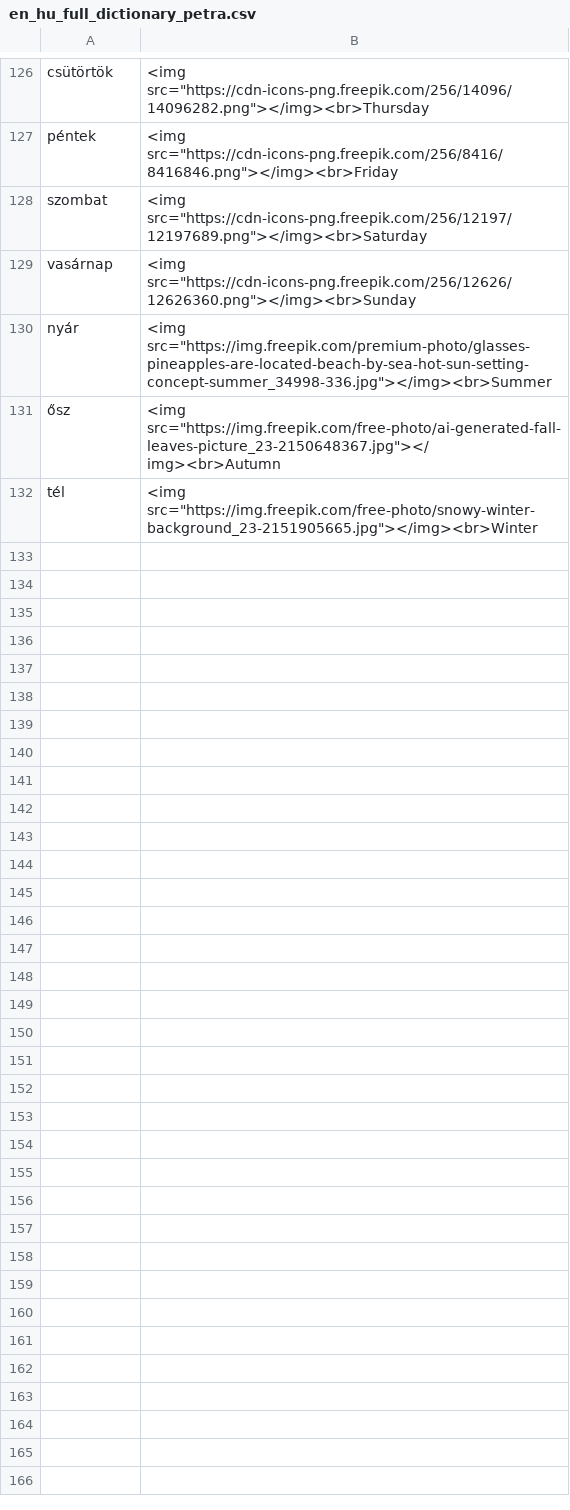
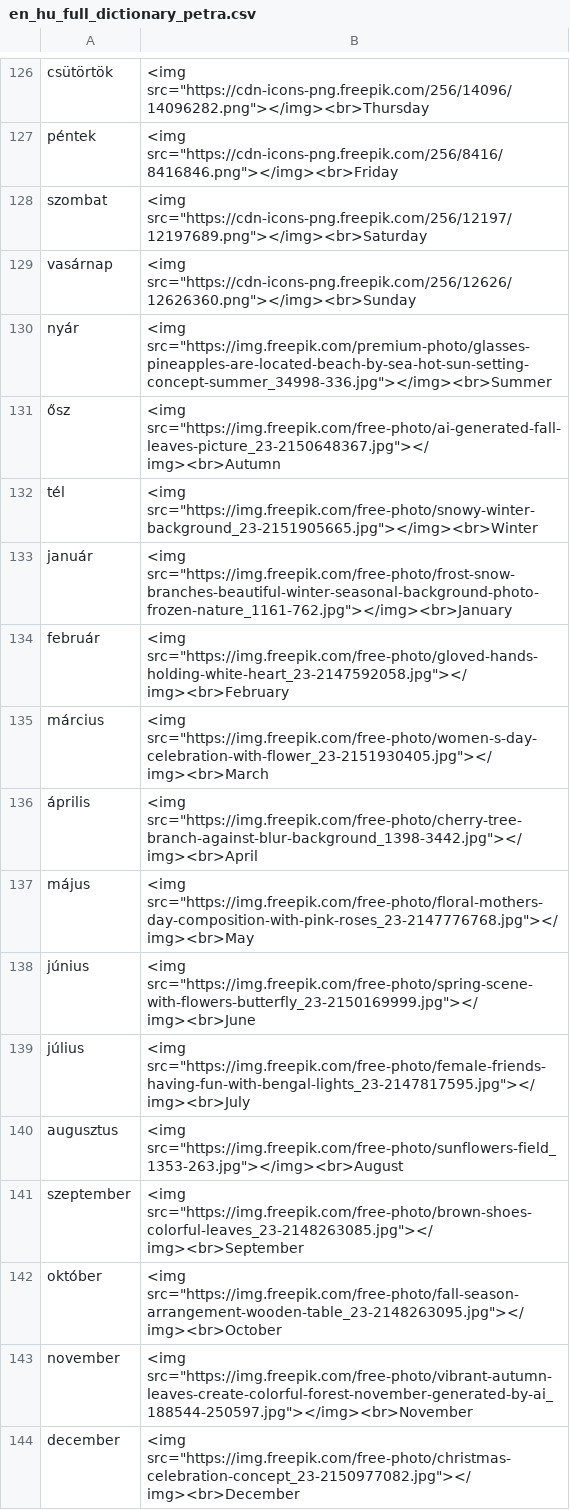
Before and after one commit to Felisha76/portfolio, a CSV file: cs_templates/en_hu_full_dictionary_petra.csv, drawn as a sheet; only a part is shown, gaps mark what is left out; the diff names each change by its address in the sheet, - before the commit and + after, or states it on an @@ line.

Commit message:
including month names to full dictionary

```diff
--- a/cs_templates/en_hu_full_dictionary_petra.csv
+++ b/cs_templates/en_hu_full_dictionary_petra.csv
+row 133: január | <img src="https://img.freepik.com/free-photo/frost-snow-branches-beautiful-winter-seasonal-background-photo-frozen-nature_1161-762.jpg"></img><br>January
+row 134: február | <img src="https://img.freepik.com/free-photo/gloved-hands-holding-white-heart_23-2147592058.jpg"></img><br>February
+row 135: március | <img src="https://img.freepik.com/free-photo/women-s-day-celebration-with-flower_23-2151930405.jpg"></img><br>March
+row 136: április | <img src="https://img.freepik.com/free-photo/cherry-tree-branch-against-blur-background_1398-3442.jpg"></img><br>April
+row 137: május | <img src="https://img.freepik.com/free-photo/floral-mothers-day-composition-with-pink-roses_23-2147776768.jpg"></img><br>May
+row 138: június | <img src="https://img.freepik.com/free-photo/spring-scene-with-flowers-butterfly_23-2150169999.jpg"></img><br>June
+row 139: július | <img src="https://img.freepik.com/free-photo/female-friends-having-fun-with-bengal-lights_23-2147817595.jpg"></img><br>July
+row 140: augusztus | <img src="https://img.freepik.com/free-photo/sunflowers-field_1353-263.jpg"></img><br>August
+row 141: szeptember | <img src="https://img.freepik.com/free-photo/brown-shoes-colorful-leaves_23-2148263085.jpg"></img><br>September
+row 142: október | <img src="https://img.freepik.com/free-photo/fall-season-arrangement-wooden-table_23-2148263095.jpg"></img><br>October
+row 143: november | <img src="https://img.freepik.com/free-photo/vibrant-autumn-leaves-create-colorful-forest-november-generated-by-ai_188544-250597.jpg"></img><br>November
+row 144: december | <img src="https://img.freepik.com/free-photo/christmas-celebration-concept_23-2150977082.jpg"></img><br>December
```
